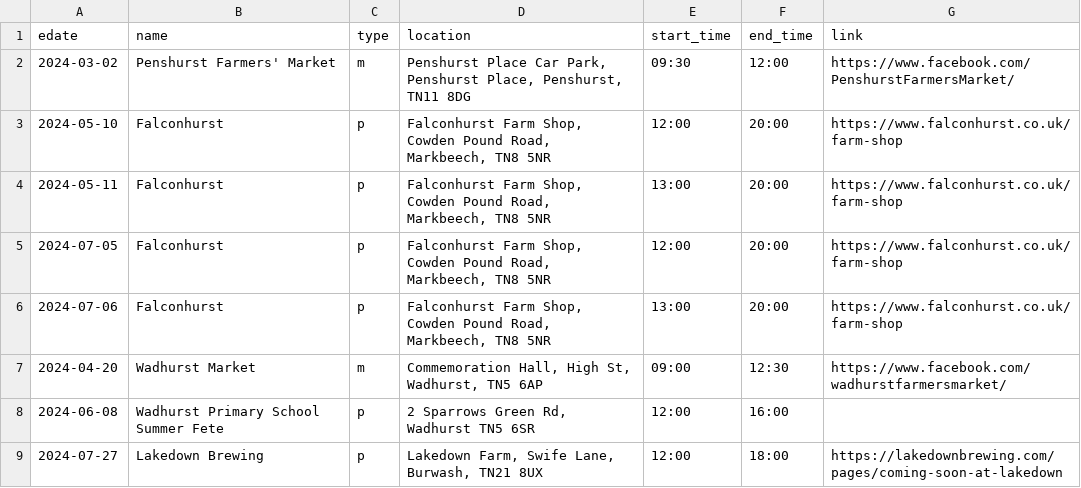
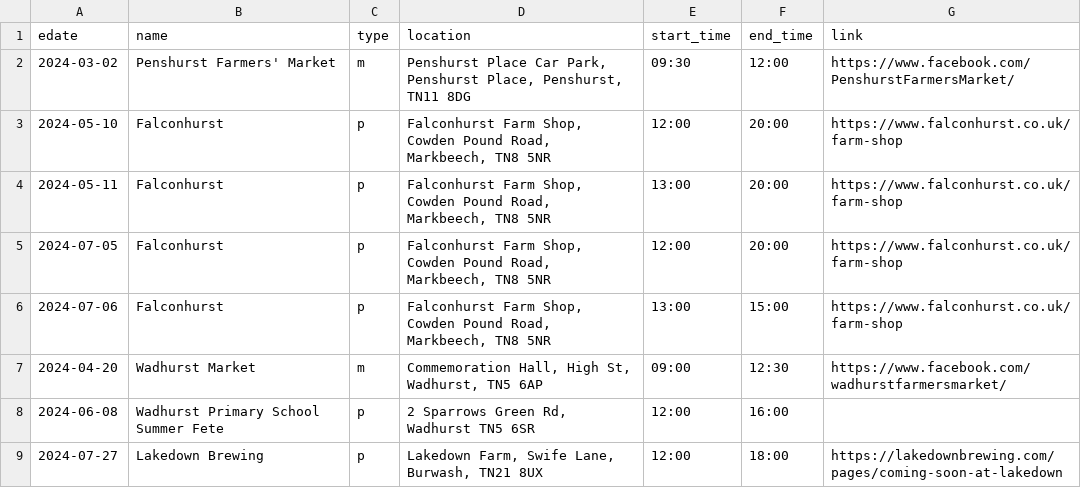
Before and after one commit to sela/amthuc-viet, a CSV file: _data/event.csv, drawn as a sheet; only a part is shown.

Commit message:
Update event.csv

```diff
--- a/_data/event.csv
+++ b/_data/event.csv
@@ -5,3 +5,3 @@ edate,name,type,location,start_time,end_time,link
 2024-07-05,"Falconhurst",p,"Falconhurst Farm Shop, Cowden Pound Road, Markbeech, TN8 5NR","12:00","20:00","https://www.falconhurst.co.uk/farm-shop"
-2024-07-06,"Falconhurst",p,"Falconhurst Farm Shop, Cowden Pound Road, Markbeech, TN8 5NR","13:00","20:00","https://www.falconhurst.co.uk/farm-shop"
+2024-07-06,"Falconhurst",p,"Falconhurst Farm Shop, Cowden Pound Road, Markbeech, TN8 5NR","13:00","15:00","https://www.falconhurst.co.uk/farm-shop"
 2024-04-20,"Wadhurst Market",m,"Commemoration Hall, High St, Wadhurst, TN5 6AP","09:00","12:30","https://www.facebook.com/wadhurstfarmersmarket/"
```
